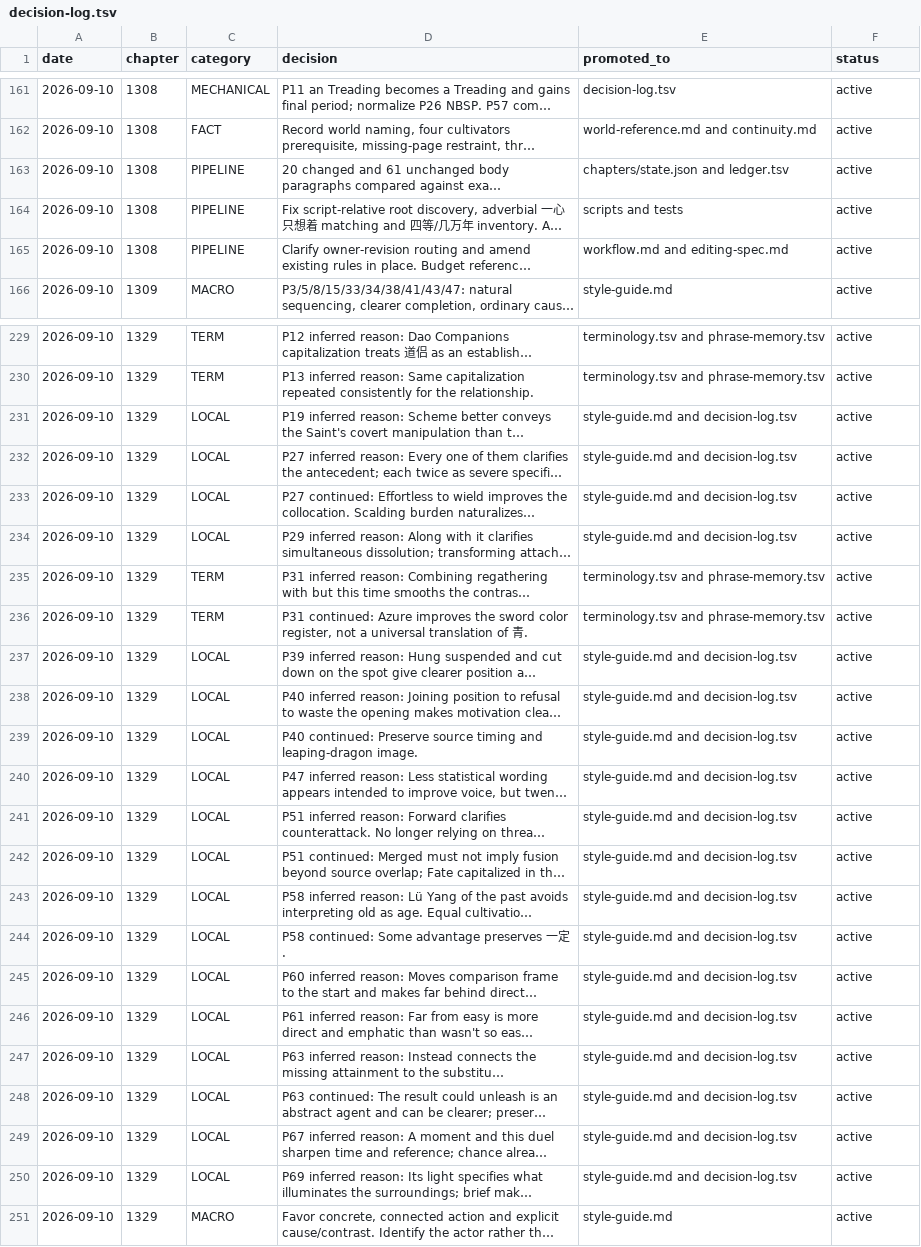
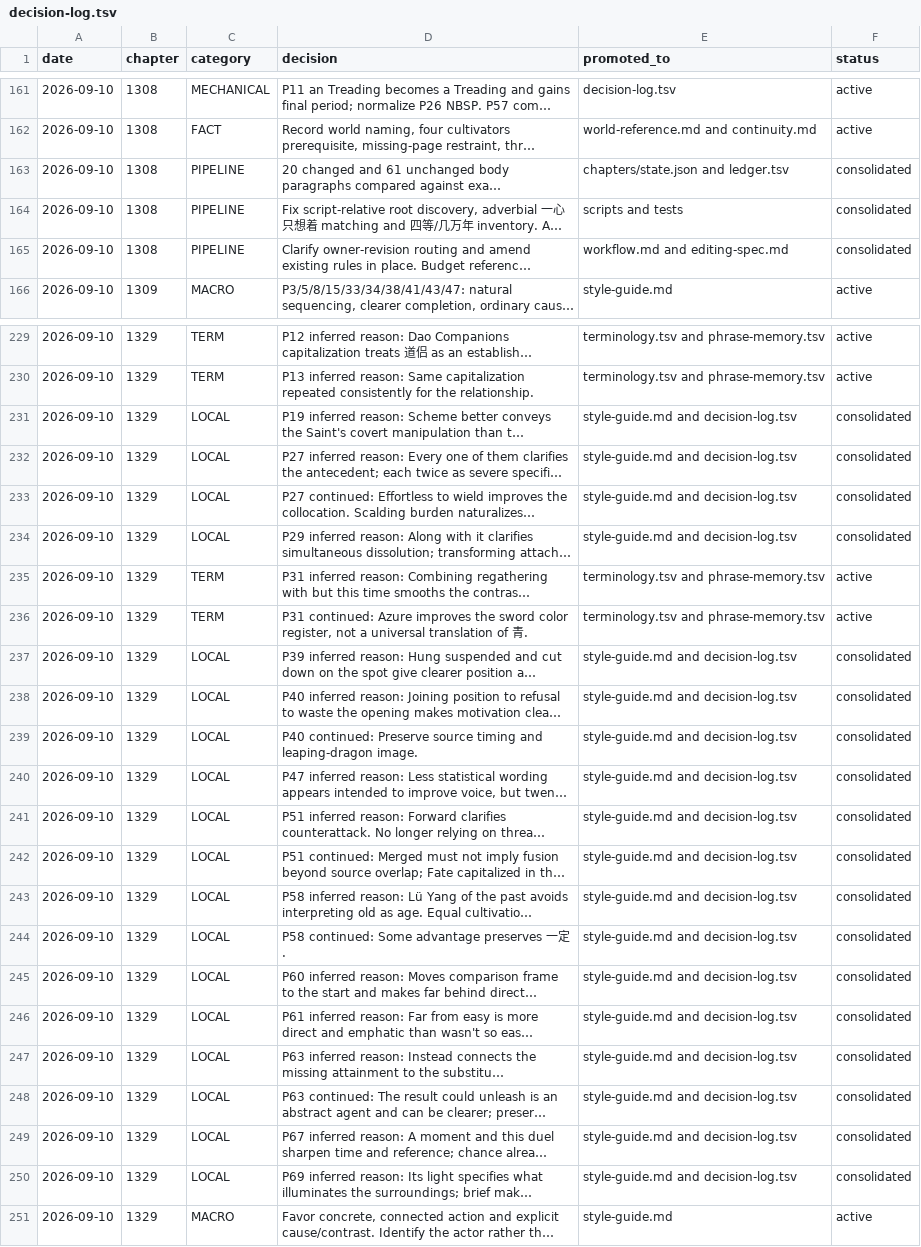
Before and after one commit to RoyUnconquerable/Translation, a TSV file: chatgpt/reference/decision-log.tsv, drawn as a sheet; only a part is shown, gaps mark what is left out; long unchanged cells end in …; the diff covers the shown part only; the diff names each change by its address in the sheet, - before the commit and + after, or states it on an @@ line.

Commit message:
Restore bounded chat-first translation workflow and preserve canonical history
Consolidate execution instructions, reuse unchanged authorities, and use one bounded bilingual review. Deliver complete chapters before maintenance and publish approved corrections atomically.

Include matched usage notes and missing numeric forms in preparation; permit a verified read-only session frontier without provisional commits. Treat organizational size limits as warnings while retaining structural failures. Preserve terminology, style, continuity, world facts, historical decisions and chapter progress.

Validated with 39 tests, authority audit, lint, state checks and the existing 70-paragraph chapter check. Independent policy and code reviews completed.

```diff
--- a/chatgpt/reference/decision-log.tsv
+++ b/chatgpt/reference/decision-log.tsv
-F163:F165 (status): active
+F163:F165 (status): consolidated
-F231:F234 (status): active
+F231:F234 (status): consolidated
-F237:F250 (status): active
+F237:F250 (status): consolidated
```
Also changed, not shown: 6 added rows and 48 edited cells elsewhere in this file, 18 other files.
